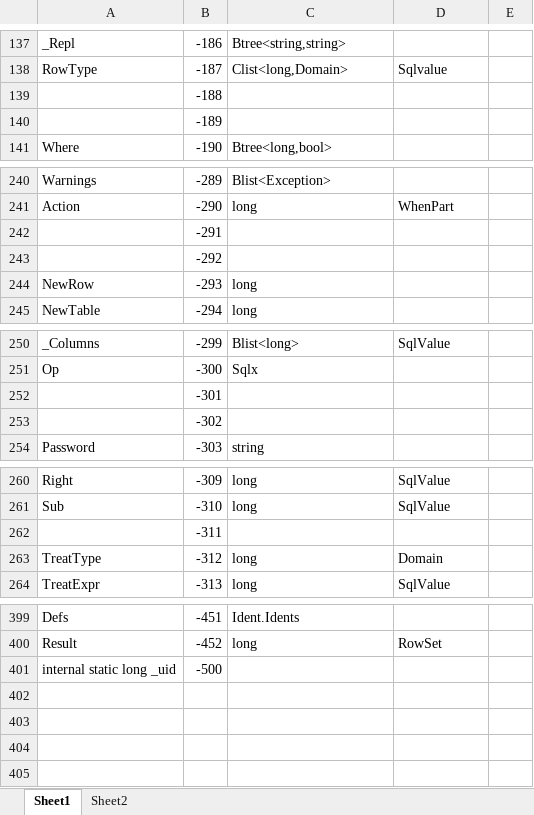
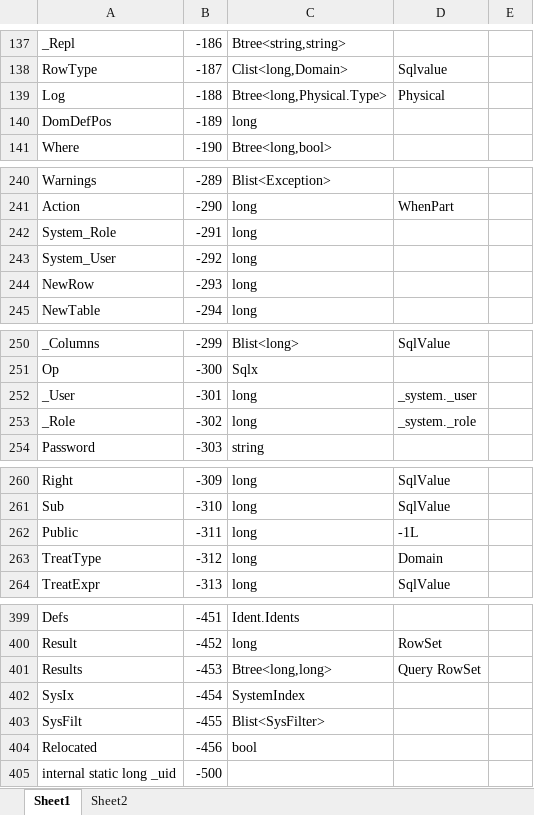
Before and after one commit to MalcolmCrowe/ShareableDataStructures, an Excel workbook: PyrrhoV7alpha/doc/consts.xlsx, sheet Sheet1, drawn as a sheet; only a part is shown, gaps mark what is left out; values as stored, in another font and other column widths than the file's, no borders; the diff covers the shown part only; the diff names each change by its address in the sheet, - before the commit and + after, or states it on an @@ line.

```diff
--- a/PyrrhoV7alpha/doc/consts.xlsx (sheet Sheet1)
+++ b/PyrrhoV7alpha/doc/consts.xlsx (sheet Sheet1)
-A139: (empty)
+A139: Log
-C139: (empty)
+C139: Btree<long,Physical.Type>
-D139: (empty)
+D139: Physical
-A140: (empty)
+A140: DomDefPos
-C140: (empty)
+C140: long
-A242: (empty)
+A242: System_Role
-C242:C243: (empty)
+C242:C243: long
-A243: (empty)
+A243: System_User
-A252: (empty)
+A252: _User
-C252:C253: (empty)
+C252:C253: long
-D252: (empty)
+D252: _system._user
-A253: (empty)
+A253: _Role
-D253: (empty)
+D253: _system._role
-A262: (empty)
+A262: Public
-C262: (empty)
+C262: long
-D262: (empty)
+D262: -1L
+row 401: Results | -453 | Btree<long,long> | Query RowSet
+row 402: SysIx | -454 | SystemIndex
+row 403: SysFilt | -455 | Blist<SysFilter>
+row 404: Relocated | -456 | bool
```
Also changed, not shown: 10 edited cells elsewhere in this sheet, 44 other files.
